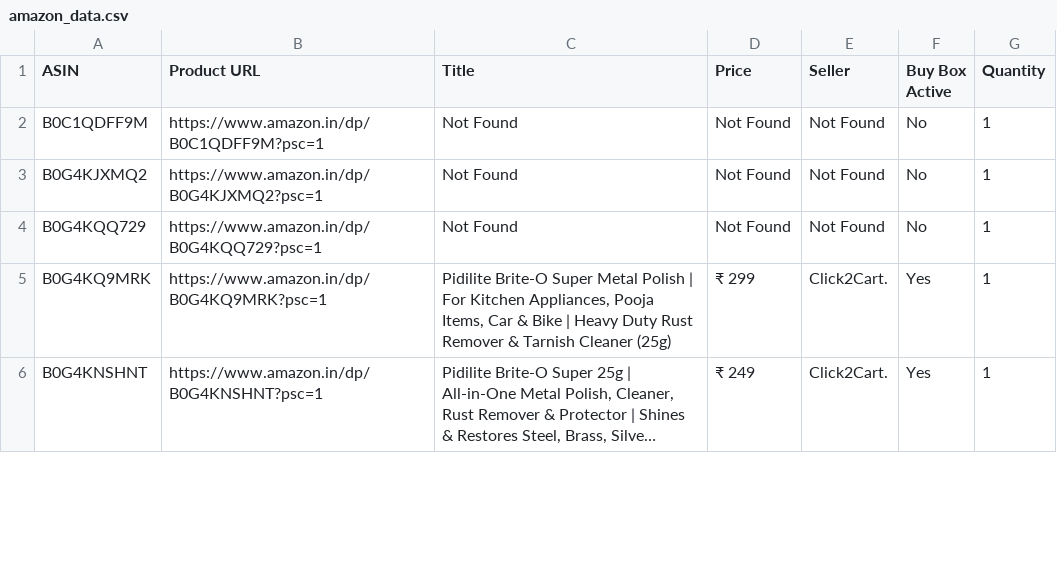
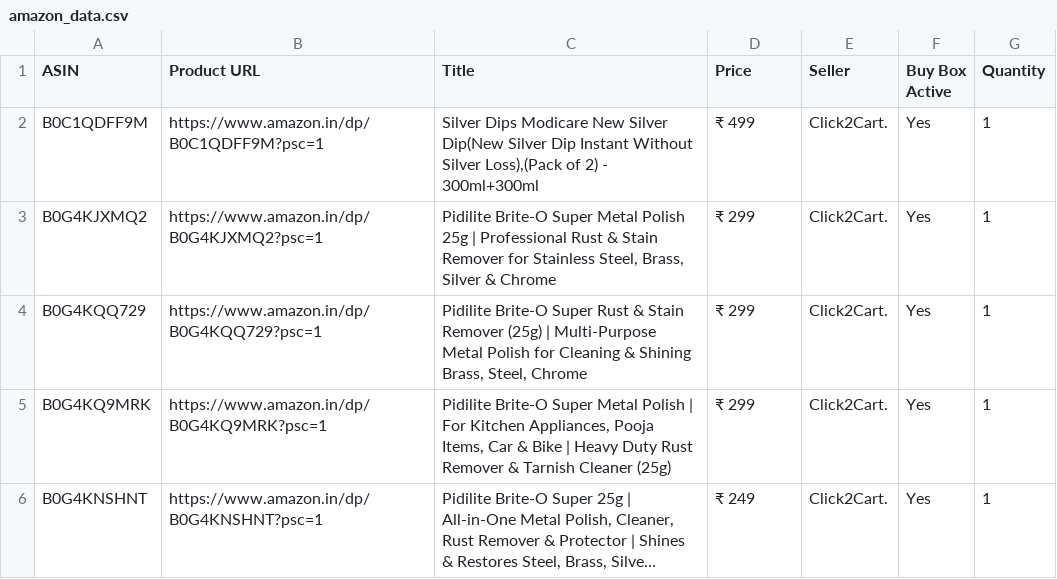
Before and after one commit to egaurav006/amazon-scraper, a CSV file: amazon_data.csv, drawn as a sheet; only a part is shown; long unchanged cells end in …; the diff covers the shown part only.

```diff
--- a/amazon_data.csv
+++ b/amazon_data.csv
@@ -1,5 +1,5 @@
 ASIN,Product URL,Title,Price,Seller,Buy Box Active,Quantity
-B0C1QDFF9M,https://www.amazon.in/dp/B0C1QDFF9M?psc=1,Not Found,Not Found,Not Found,No,1
-B0G4KJXMQ2,https://www.amazon.in/dp/B0G4KJXMQ2?psc=1,Not Found,Not Found,Not Found,No,1
-B0G4KQQ729,https://www.amazon.in/dp/B0G4KQQ729?psc=1,Not Found,Not Found,Not Found,No,1
+B0C1QDFF9M,https://www.amazon.in/dp/B0C1QDFF9M?psc=1,"Silver Dips Modicare New Silver Dip(New Silver Dip Instant Without Silver Loss),(Pack of 2) - 300ml+300ml",₹ 499,Click2Cart.,Yes,1
+B0G4KJXMQ2,https://www.amazon.in/dp/B0G4KJXMQ2?psc=1,"Pidilite Brite-O Super Metal Polish 25g | Professional Rust & Stain Remover for Stainless Steel, Brass, Silver & Chrome",₹ 299,Click2Cart.,Yes,1
+B0G4KQQ729,https://www.amazon.in/dp/B0G4KQQ729?psc=1,"Pidilite Brite-O Super Rust & Stain Remover (25g) | Multi-Purpose Metal Polish for Cleaning & Shining Brass, Steel, Chrome",₹ 299,Click2Cart.,Yes,1
 B0G4KQ9MRK,https://www.amazon.in/dp/B0G4KQ9MRK?psc=1,"Pidilite Brite-O Super Metal Polish | For Kitchen Appliances, Pooja Items, Car & Bike | Heavy Duty Rust Remover & Tarnish Cleaner (25g)",₹ 299,Click2Cart.,Yes,1
```
Also changed, not shown: 16 edited cells elsewhere in this file.
